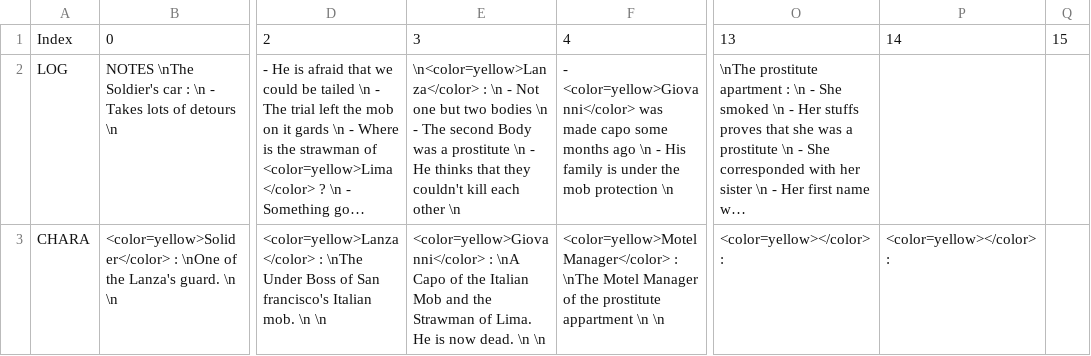
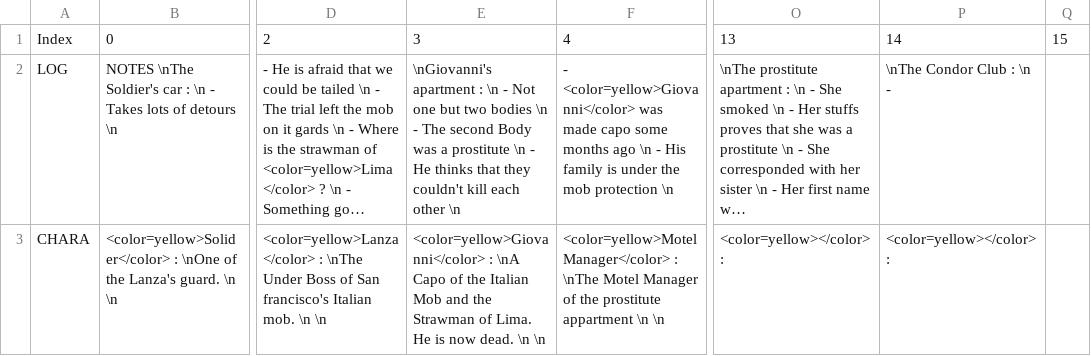
Before and after one commit to Stapz33/WayDown, a CSV file: Assets/Scripts/Prototyping/NarrativeLog/Logs.csv, drawn as a sheet; only a part is shown, gaps mark what is left out; long unchanged cells end in …; the diff names each change by its address in the sheet, - before the commit and + after, or states it on an @@ line.

```diff
--- a/Assets/Scripts/Prototyping/NarrativeLog/Logs.csv
+++ b/Assets/Scripts/Prototyping/NarrativeLog/Logs.csv
-E2: \n<color=yellow>Lanza</color> : \n…
+E2: \nGiovanni's apartment : \n…
-P2: (empty)
+P2: \nThe Condor Club : \n -
```
Also changed, not shown: 2 other files.
